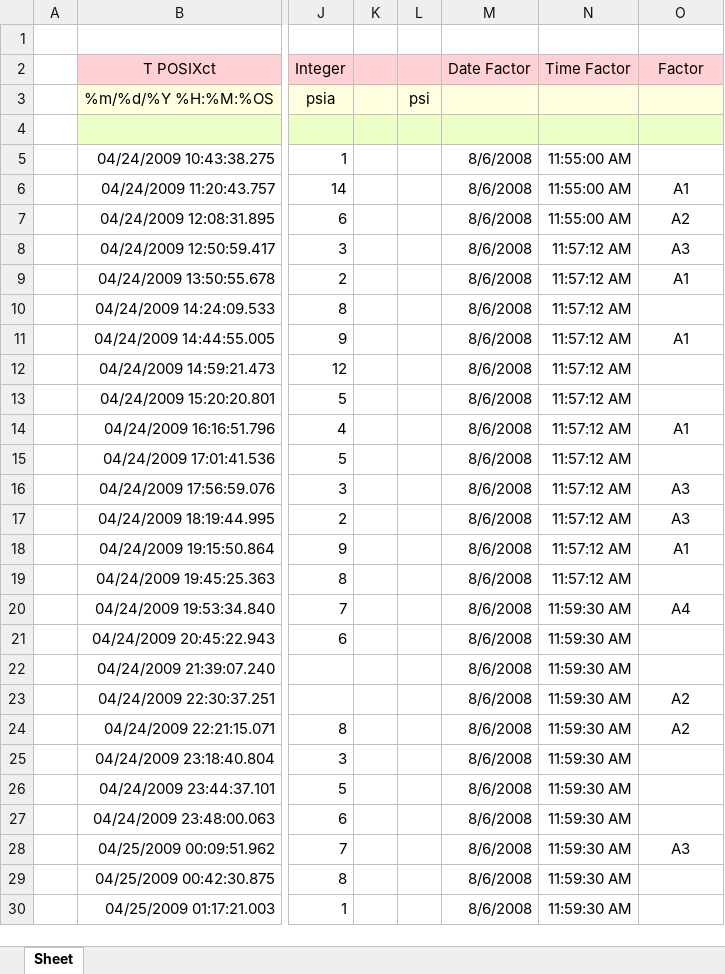
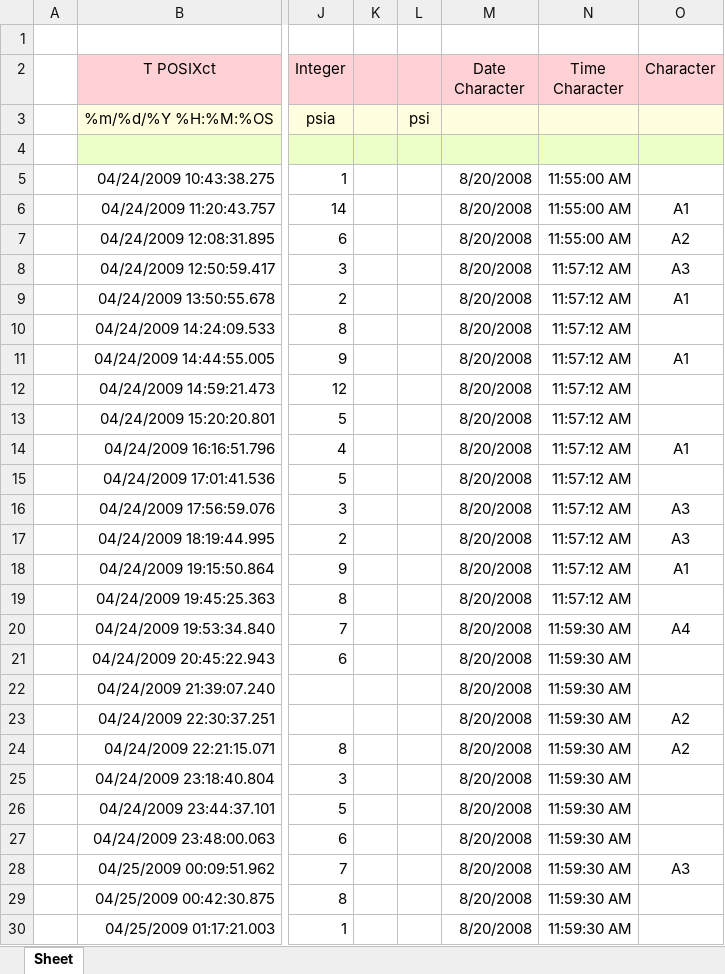
Before and after one commit to cran/RSurvey, an Excel workbook: inst/extdata/DataExample.xlsx, sheet Sheet, drawn as a sheet; only a part is shown, gaps mark what is left out; values as stored, in another font and other column widths than the file's, no borders; the diff covers the shown part only; the diff names each change by its address in the sheet, - before the commit and + after, or states it on an @@ line.

```diff
--- a/inst/extdata/DataExample.xlsx (sheet Sheet)
+++ b/inst/extdata/DataExample.xlsx (sheet Sheet)
-M2: Date Factor
+M2: Date Character
-N2: Time Factor
+N2: Time Character
-O2: Factor
+O2: Character
-M5:M30 (Date Character): 8/6/2008
+M5:M30 (Date Character): 8/20/2008
```
Also changed, not shown: 25 edited cells elsewhere in this sheet, 22 other files.
